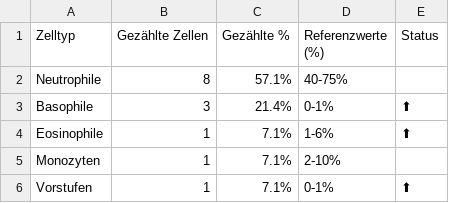
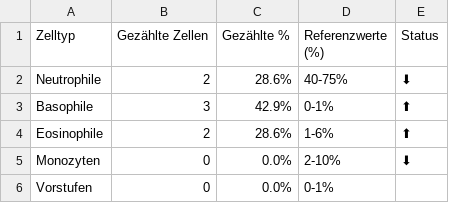
Before and after one commit to rebeka-a/WBC_App, a CSV file: blood_cell_counts.csv, drawn as a sheet; the diff names each change by its address in the sheet, - before the commit and + after, or states it on an @@ line.

```diff
--- a/blood_cell_counts.csv
+++ b/blood_cell_counts.csv
-B2 (Gezählte Zellen): 8
+B2 (Gezählte Zellen): 2
-C2 (Gezählte %): 57.1%
+C2 (Gezählte %): 28.6%
-E2 (Status): (empty)
+E2 (Status): ⬇
-C3 (Gezählte %): 21.4%
+C3 (Gezählte %): 42.9%
-B4 (Gezählte Zellen): 1
+B4 (Gezählte Zellen): 2
-C4 (Gezählte %): 7.1%
+C4 (Gezählte %): 28.6%
-B5:B6 (Gezählte Zellen): 1
+B5:B6 (Gezählte Zellen): 0
-C5:C6 (Gezählte %): 7.1%
+C5:C6 (Gezählte %): 0.0%
-E5 (Status): (empty)
+E5 (Status): ⬇
-E6 (Status): ⬆
+E6 (Status): (empty)
```
Also changed, not shown: 2 other files.
